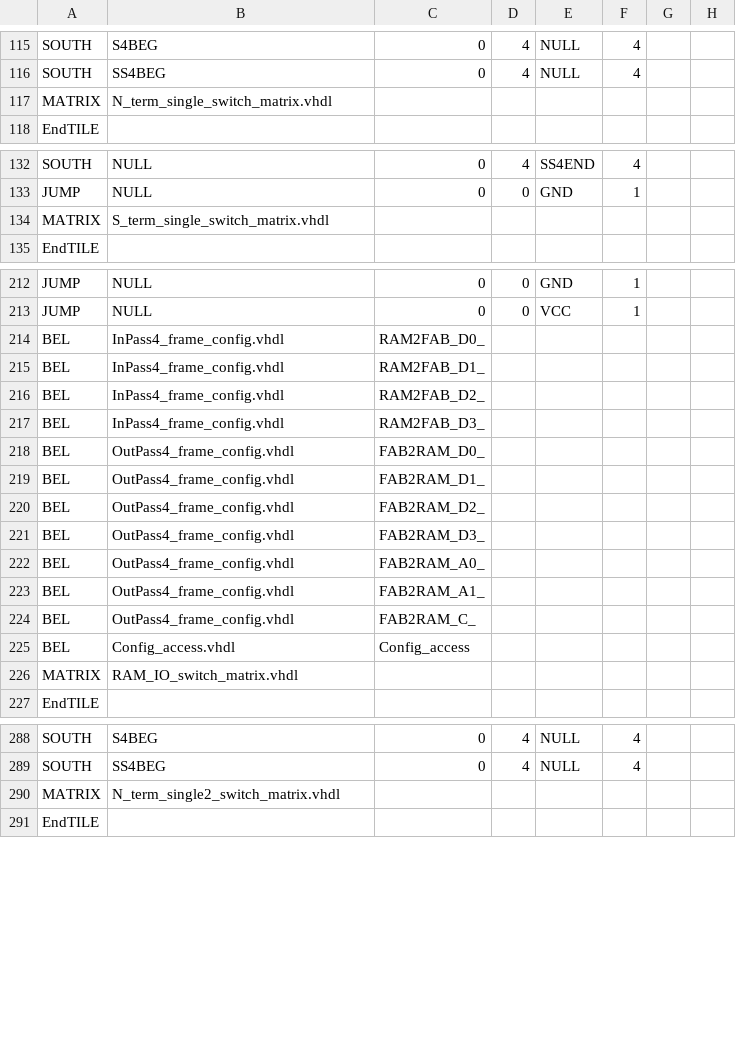
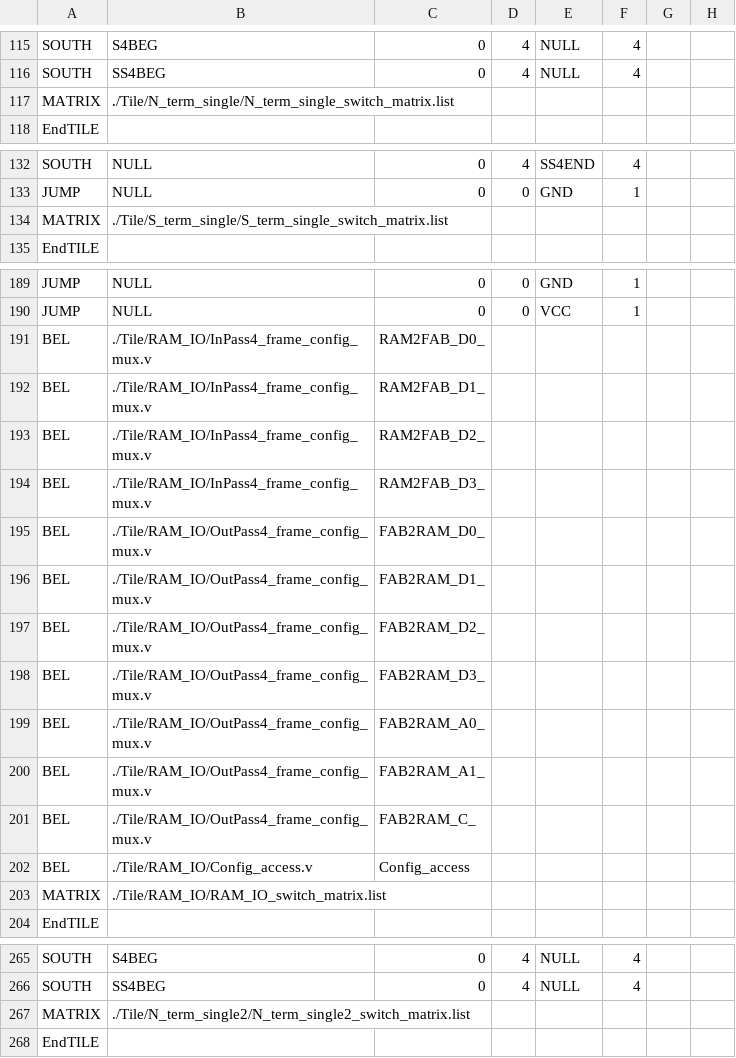
Before and after one commit to IAmMarcelJung/fabulous-board-example, a CSV file: mpw2_fabric/fabric.csv, drawn as a sheet; only a part is shown, gaps mark what is left out; addresses are those after the commit; the diff covers the shown part only; the diff names each change by its address in the sheet, - before the commit and + after, or states it on an @@ line.

```diff
--- a/mpw2_fabric/fabric.csv
+++ b/mpw2_fabric/fabric.csv
-B117: N_term_single_switch_matrix.vhdl
+B117: ./Tile/N_term_single/N_term_single_switch_matrix.list
-B134: S_term_single_switch_matrix.vhdl
+B134: ./Tile/S_term_single/S_term_single_switch_matrix.list
-B191:B194: InPass4_frame_config.vhdl
+B191:B194: ./Tile/RAM_IO/InPass4_frame_config_mux.v
-B195:B201: OutPass4_frame_config.vhdl
+B195:B201: ./Tile/RAM_IO/OutPass4_frame_config_mux.v
-B202: Config_access.vhdl
+B202: ./Tile/RAM_IO/Config_access.v
-B203: RAM_IO_switch_matrix.vhdl
+B203: ./Tile/RAM_IO/RAM_IO_switch_matrix.list
-B267: N_term_single2_switch_matrix.vhdl
+B267: ./Tile/N_term_single2/N_term_single2_switch_matrix.list
```
Also changed, not shown: 23 removed rows and 32 edited cells elsewhere in this file.
